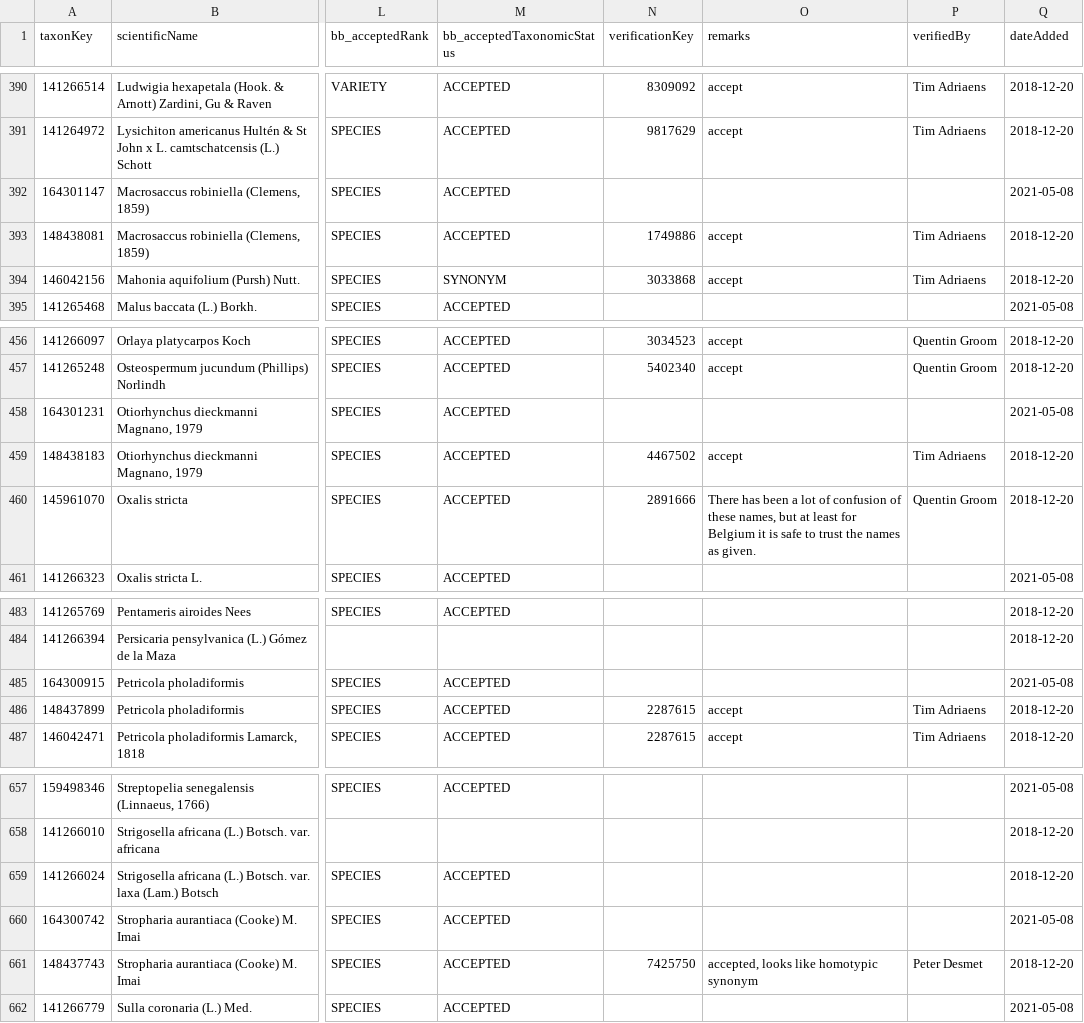
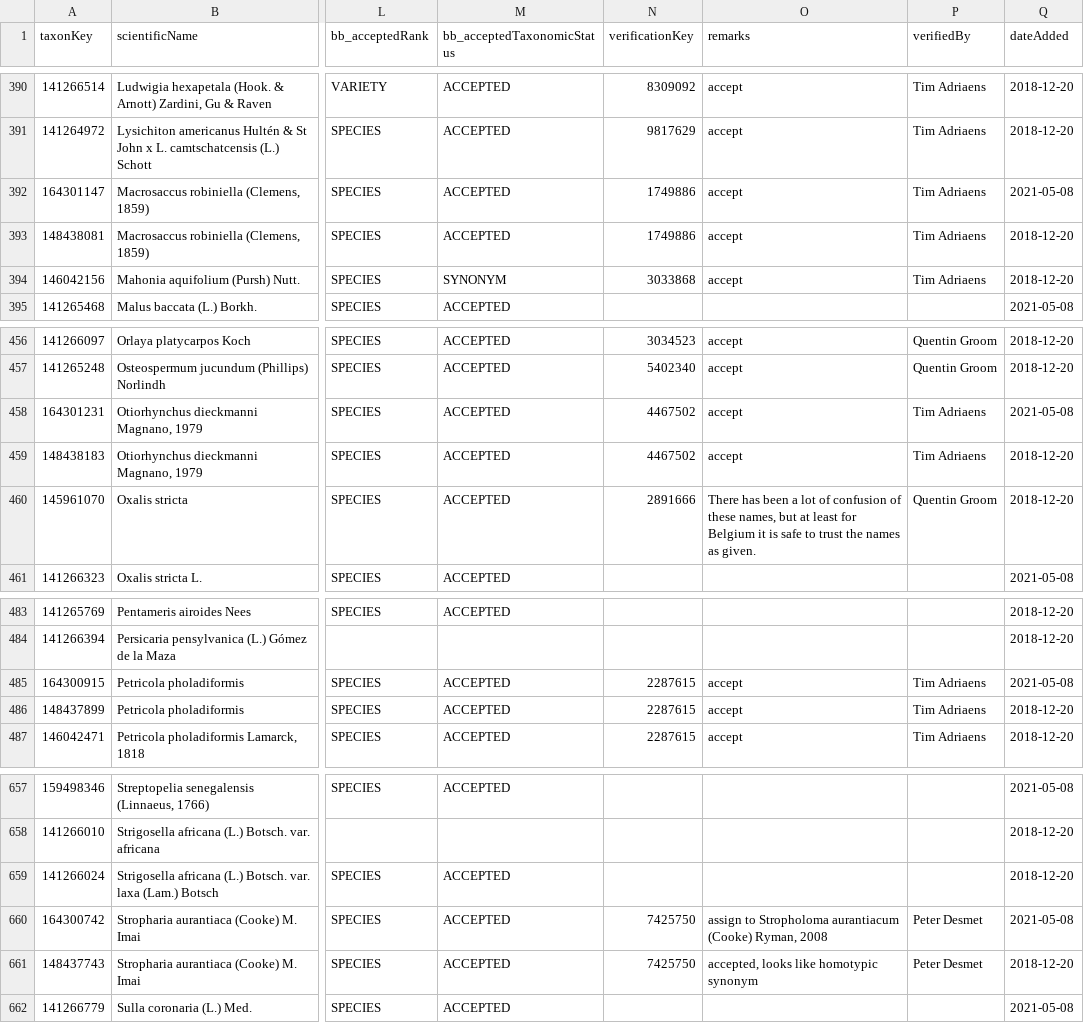
Before and after one commit to trias-project/unified-checklist, a TSV file: references/verification.tsv, drawn as a sheet; only a part is shown, gaps mark what is left out; the diff covers the shown part only; the diff names each change by its address in the sheet, - before the commit and + after, or states it on an @@ line.

```diff
--- a/references/verification.tsv
+++ b/references/verification.tsv
-N392 (verificationKey): (empty)
+N392 (verificationKey): 1749886
-O392 (remarks): (empty)
+O392 (remarks): accept
-P392 (verifiedBy): (empty)
+P392 (verifiedBy): Tim Adriaens
-N458 (verificationKey): (empty)
+N458 (verificationKey): 4467502
-O458 (remarks): (empty)
+O458 (remarks): accept
-P458 (verifiedBy): (empty)
+P458 (verifiedBy): Tim Adriaens
-N485 (verificationKey): (empty)
+N485 (verificationKey): 2287615
-O485 (remarks): (empty)
+O485 (remarks): accept
-P485 (verifiedBy): (empty)
+P485 (verifiedBy): Tim Adriaens
-N660 (verificationKey): (empty)
+N660 (verificationKey): 7425750
-O660 (remarks): (empty)
+O660 (remarks): assign to Stropholoma aurantiacum (Cooke) Ryman, 2008
-P660 (verifiedBy): (empty)
+P660 (verifiedBy): Peter Desmet
```
Also changed, not shown: 39 edited cells elsewhere in this file.
